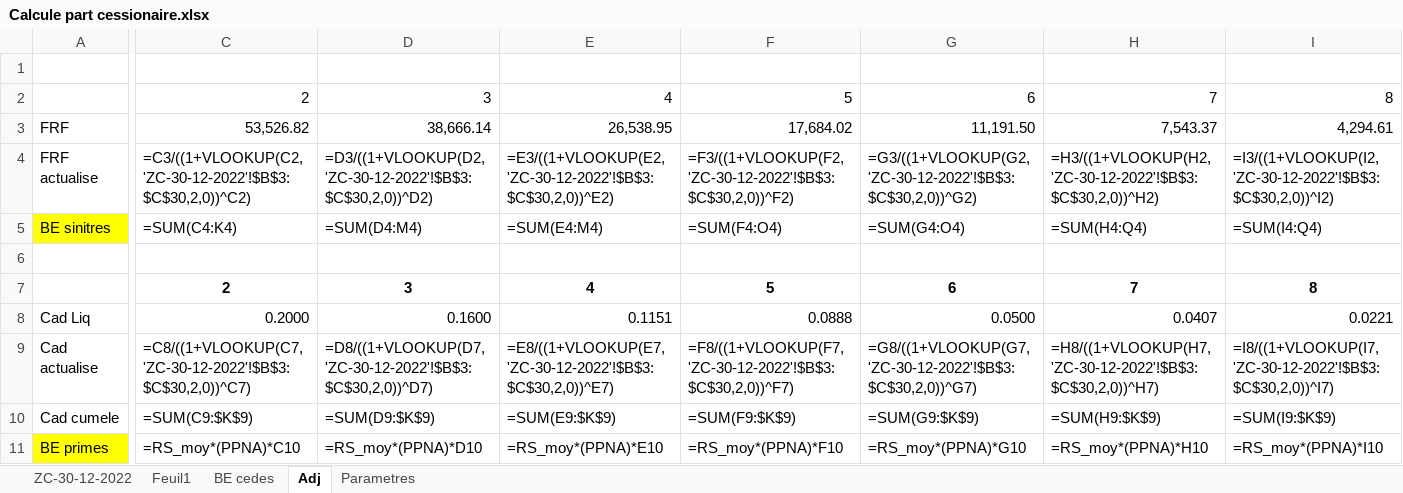
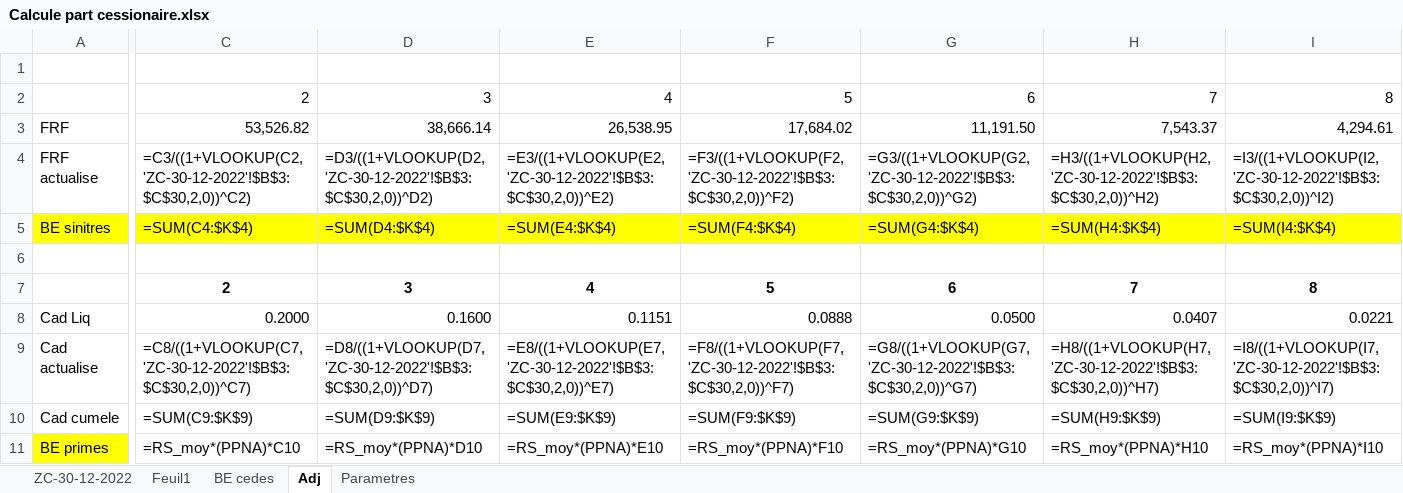
Before and after one commit to AODiakite/Risk-based-solvency, an Excel workbook: Application Bs4/Data/Calcule part cessionaire.xlsx, sheet Adj, drawn as a sheet; only a part is shown, gaps mark what is left out; values as stored, in another font and other column widths than the file's, no borders; formulas are shown in place of their values; the diff covers the shown part only; the diff names each change by its address in the sheet, - before the commit and + after, or states it on an @@ line.

```diff
--- a/Application Bs4/Data/Calcule part cessionaire.xlsx (sheet Adj)
+++ b/Application Bs4/Data/Calcule part cessionaire.xlsx (sheet Adj)
-C5: =SUM(C4:K4)
+C5: =SUM(C4:$K$4)
-C5:I5 fill: none
+C5:I5 fill: #FFFF00
-D5: =SUM(D4:M4)
+D5: =SUM(D4:$K$4)
-E5: =SUM(E4:M4)
+E5: =SUM(E4:$K$4)
-F5: =SUM(F4:O4)
+F5: =SUM(F4:$K$4)
-G5: =SUM(G4:O4)
+G5: =SUM(G4:$K$4)
-H5: =SUM(H4:Q4)
+H5: =SUM(H4:$K$4)
-I5: =SUM(I4:Q4)
+I5: =SUM(I4:$K$4)
```
Also changed, not shown: 3 edited cells and cell formats elsewhere in this sheet, Application Bs4/Data/TriangleRgle.xlsx, 6 other files.
